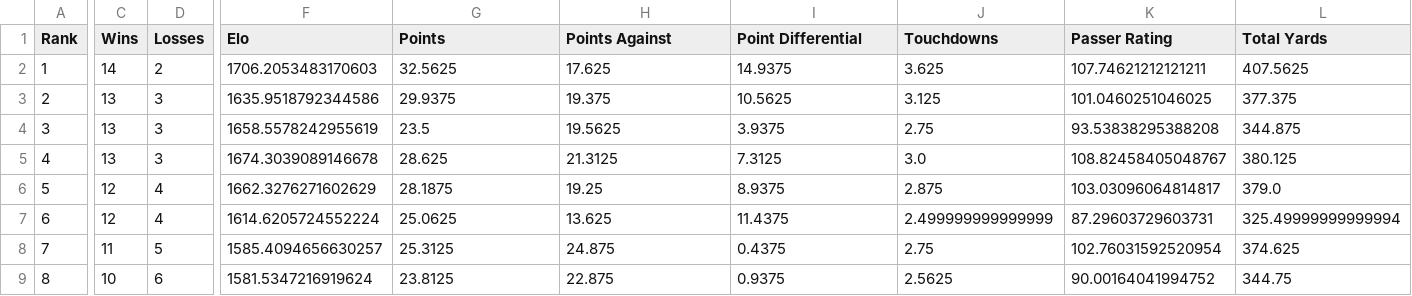
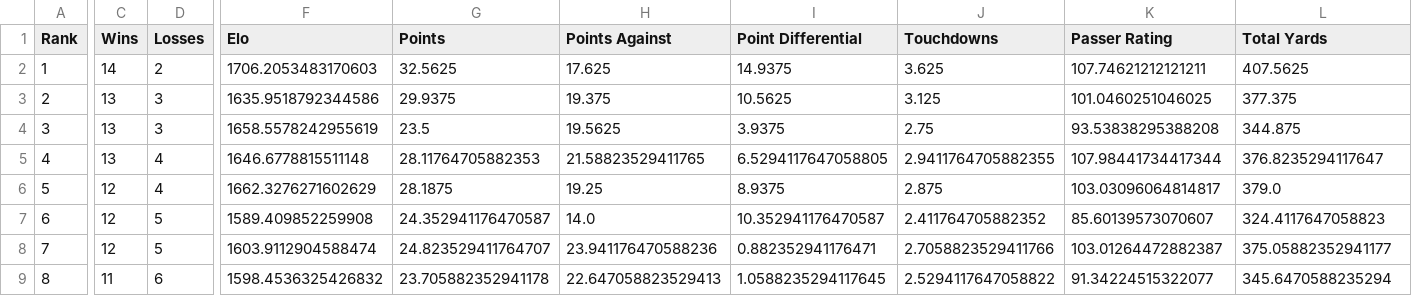
Before and after one commit to crzonca/NFL-Prediction, a CSV file: 2019Ratings/2019Standings.csv, drawn as a sheet; only a part is shown, gaps mark what is left out; the diff covers the shown part only; the diff names each change by its address in the sheet, - before the commit and + after, or states it on an @@ line.

```diff
--- a/2019Ratings/2019Standings.csv
+++ b/2019Ratings/2019Standings.csv
-D5 (Losses): 3
+D5 (Losses): 4
-F5 (Elo): 1674.3039089146678
+F5 (Elo): 1646.6778815511148
-G5 (Points): 28.625
+G5 (Points): 28.11764705882353
-H5 (Points Against): 21.3125
+H5 (Points Against): 21.58823529411765
-I5 (Point Differential): 7.3125
+I5 (Point Differential): 6.5294117647058805
-J5 (Touchdowns): 3.0
+J5 (Touchdowns): 2.9411764705882355
-K5 (Passer Rating): 108.82458405048767
+K5 (Passer Rating): 107.98441734417344
-L5 (Total Yards): 380.125
+L5 (Total Yards): 376.8235294117647
-D7 (Losses): 4
+D7 (Losses): 5
-F7 (Elo): 1614.6205724552224
+F7 (Elo): 1589.409852259908
-G7 (Points): 25.0625
+G7 (Points): 24.352941176470587
-H7 (Points Against): 13.625
+H7 (Points Against): 14.0
-I7 (Point Differential): 11.4375
+I7 (Point Differential): 10.352941176470587
-J7 (Touchdowns): 2.499999999999999
+J7 (Touchdowns): 2.411764705882352
-K7 (Passer Rating): 87.29603729603731
+K7 (Passer Rating): 85.60139573070607
-L7 (Total Yards): 325.49999999999994
+L7 (Total Yards): 324.4117647058823
-C8 (Wins): 11
+C8 (Wins): 12
-F8 (Elo): 1585.4094656630257
+F8 (Elo): 1603.9112904588474
-G8 (Points): 25.3125
+G8 (Points): 24.823529411764707
-H8 (Points Against): 24.875
+H8 (Points Against): 23.941176470588236
-I8 (Point Differential): 0.4375
+I8 (Point Differential): 0.882352941176471
-J8 (Touchdowns): 2.75
+J8 (Touchdowns): 2.7058823529411766
-K8 (Passer Rating): 102.76031592520954
+K8 (Passer Rating): 103.01264472882387
-L8 (Total Yards): 374.625
+L8 (Total Yards): 375.05882352941177
-C9 (Wins): 10
+C9 (Wins): 11
-F9 (Elo): 1581.5347216919624
+F9 (Elo): 1598.4536325426832
-G9 (Points): 23.8125
+G9 (Points): 23.705882352941178
-H9 (Points Against): 22.875
+H9 (Points Against): 22.647058823529413
-I9 (Point Differential): 0.9375
+I9 (Point Differential): 1.0588235294117645
-J9 (Touchdowns): 2.5625
+J9 (Touchdowns): 2.5294117647058822
-K9 (Passer Rating): 90.00164041994752
+K9 (Passer Rating): 91.34224515322077
-L9 (Total Yards): 344.75
+L9 (Total Yards): 345.6470588235294
```
Also changed, not shown: 36 edited cells elsewhere in this file, 21 other files.
